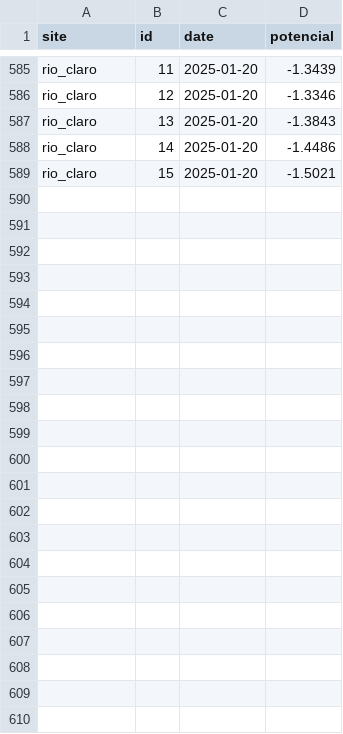
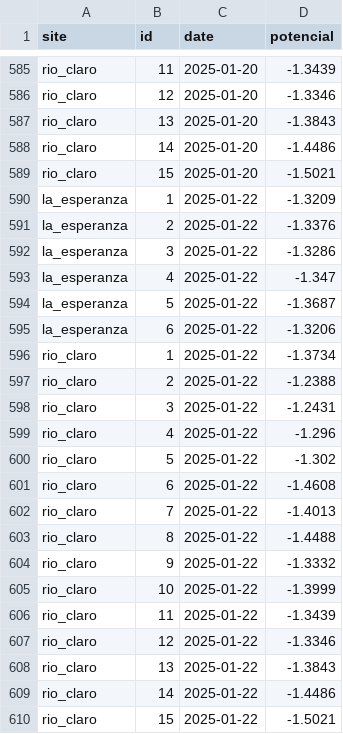
Before and after one commit to FONDEF-ID21-10297/datos_plataforma_gha, a CSV file: data/potencial-csv/potencial-sites.csv, drawn as a sheet; only a part is shown, gaps mark what is left out; the diff names each change by its address in the sheet, - before the commit and + after, or states it on an @@ line.

Commit message:
updating data and report

```diff
--- a/data/potencial-csv/potencial-sites.csv
+++ b/data/potencial-csv/potencial-sites.csv
+row 590: la_esperanza | 1 | 2025-01-22 | -1.3209
+row 591: la_esperanza | 2 | 2025-01-22 | -1.3376
+row 592: la_esperanza | 3 | 2025-01-22 | -1.3286
+row 593: la_esperanza | 4 | 2025-01-22 | -1.347
+row 594: la_esperanza | 5 | 2025-01-22 | -1.3687
+row 595: la_esperanza | 6 | 2025-01-22 | -1.3206
+row 596: rio_claro | 1 | 2025-01-22 | -1.3734
+row 597: rio_claro | 2 | 2025-01-22 | -1.2388
+row 598: rio_claro | 3 | 2025-01-22 | -1.2431
+row 599: rio_claro | 4 | 2025-01-22 | -1.296
+row 600: rio_claro | 5 | 2025-01-22 | -1.302
+row 601: rio_claro | 6 | 2025-01-22 | -1.4608
+row 602: rio_claro | 7 | 2025-01-22 | -1.4013
+row 603: rio_claro | 8 | 2025-01-22 | -1.4488
+row 604: rio_claro | 9 | 2025-01-22 | -1.3332
+row 605: rio_claro | 10 | 2025-01-22 | -1.3999
+row 606: rio_claro | 11 | 2025-01-22 | -1.3439
+row 607: rio_claro | 12 | 2025-01-22 | -1.3346
+row 608: rio_claro | 13 | 2025-01-22 | -1.3843
+row 609: rio_claro | 14 | 2025-01-22 | -1.4486
+row 610: rio_claro | 15 | 2025-01-22 | -1.5021
```
Also changed, not shown: data/climate/climate-sites.csv, 8 other files.
